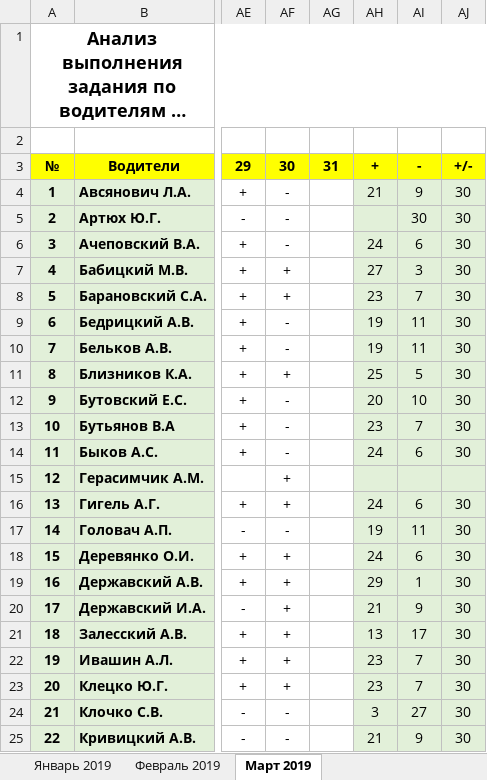
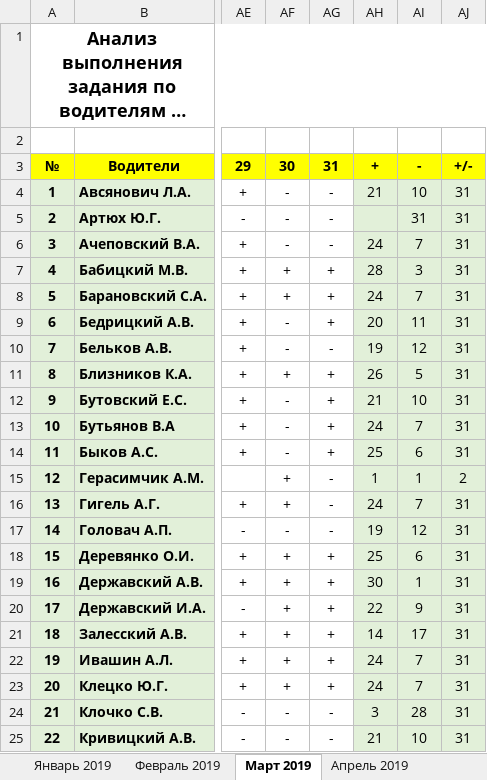
Before and after one commit to Autopark18/___MyDocuments___, an Excel workbook: Табели/!Анализ выполнения задания по водителям за 2019 г..xlsm, sheet Март 2019, drawn as a sheet; only a part is shown, gaps mark what is left out; long unchanged cells end in …; values as stored, in another font and other column widths than the file's, no borders; conditional formats not drawn; the diff covers the shown part only; the diff names each change by its address in the sheet, - before the commit and + after, or states it on an @@ line.

Commit message:
Анализ 31

```diff
--- a/Табели/!Анализ выполнения задания по водителям за 2019 г..xlsm (sheet Март 2019)
+++ b/Табели/!Анализ выполнения задания по водителям за 2019 г..xlsm (sheet Март 2019)
+sheet tab: Апрель 2019
-AG4:AG6: (empty)
+AG4:AG6: -
-AI4: 9
+AI4: 10
-AJ4:AJ14: 30
+AJ4:AJ14: 31
-AI5: 30
+AI5: 31
-AI6: 6
+AI6: 7
-AG7:AG9: (empty)
+AG7:AG9: +
-AH7: 27
+AH7: 28
-AH8: 23
+AH8: 24
-AH9: 19
+AH9: 20
-AG10: (empty)
+AG10: -
-AI10: 11
+AI10: 12
-AG11:AG14: (empty)
+AG11:AG14: +
-AH11: 25
+AH11: 26
-AH12: 20
+AH12: 21
-AH13: 23
+AH13: 24
-AH14: 24
+AH14: 25
-AG15:AG17: (empty)
+AG15:AG17: -
-AH15: (empty)
+AH15: 1
-AI15: (empty)
+AI15: 1
-AJ15: (empty)
+AJ15: 2
-AI16: 6
+AI16: 7
-AJ16:AJ25: 30
+AJ16:AJ25: 31
-AI17: 11
+AI17: 12
-AG18:AG23: (empty)
+AG18:AG23: +
-AH18: 24
+AH18: 25
-AH19: 29
+AH19: 30
-AH20: 21
+AH20: 22
-AH21: 13
+AH21: 14
-AH22:AH23: 23
+AH22:AH23: 24
-AG24:AG25: (empty)
+AG24:AG25: -
-AI24: 27
+AI24: 28
-AI25: 9
+AI25: 10
```
Also changed, not shown: 111 edited cells elsewhere in this sheet, Табели/!Табель не работающих АСДУ за 2019 г..xlsm, 4 other files.
